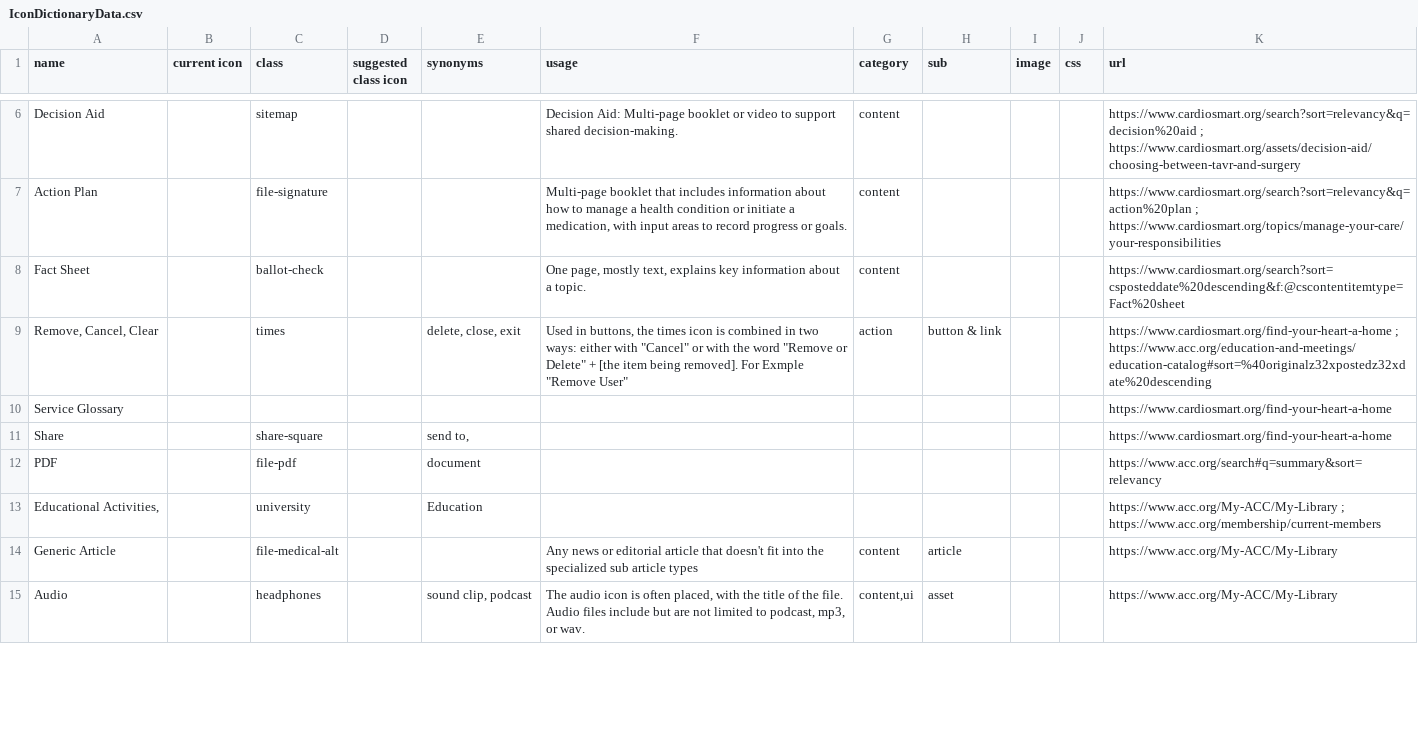
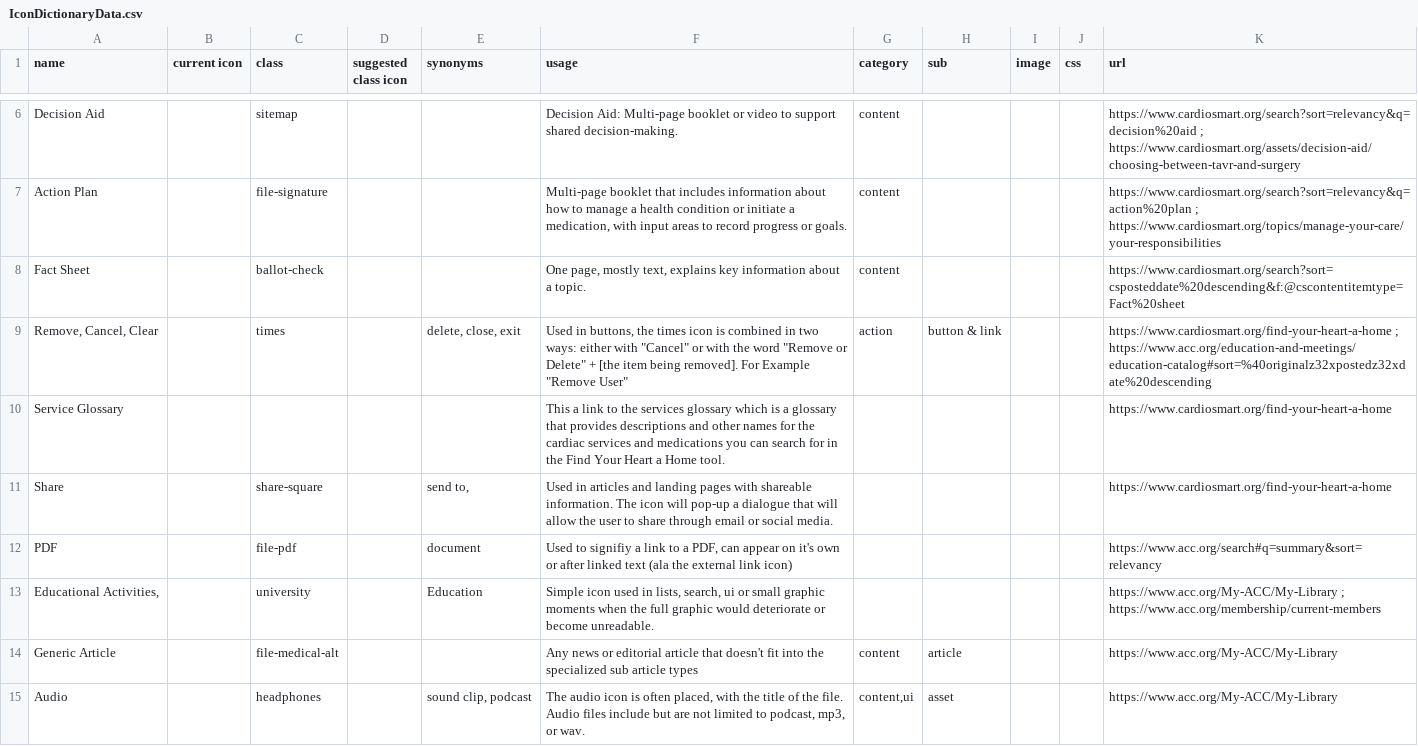
Before and after one commit to ACC-Style/IconDictionary, a CSV file: _data/IconDictionaryData.csv, drawn as a sheet; only a part is shown, gaps mark what is left out; the diff covers the shown part only.

```diff
--- a/_data/IconDictionaryData.csv
+++ b/_data/IconDictionaryData.csv
@@ -9,5 +9,5 @@ Fact Sheet,,ballot-check,, ,"One page, mostly text, explains key information ab
-"Remove, Cancel, Clear",,times,,"delete, close, exit","Used in buttons, the times icon is combined in two ways: either with ""Cancel"" or with the word ""Remove or Delete"" + [the item being removed]. For Exmple ""Remove User"" ",action,button & link,,,https://www.cardiosmart.org/find-your-heart-a-home ; https://www.acc.org/education-and-meetings/education-catalog#sort=%40originalz32xpostedz32xdate%20descending 
-Service Glossary,,,,,,,,,,https://www.cardiosmart.org/find-your-heart-a-home 
-Share,,share-square,,"send to, ",,,,,,https://www.cardiosmart.org/find-your-heart-a-home 
-PDF,,file-pdf,,document,,,,,,https://www.acc.org/search#q=summary&sort=relevancy 
-"Educational Activities, ",,university,,Education,,,,,,https://www.acc.org/My-ACC/My-Library ; https://www.acc.org/membership/current-members 
+"Remove, Cancel, Clear",,times,,"delete, close, exit","Used in buttons, the times icon is combined in two ways: either with ""Cancel"" or with the word ""Remove or Delete"" + [the item being removed]. For Example ""Remove User""",action,button & link,,,https://www.cardiosmart.org/find-your-heart-a-home ; https://www.acc.org/education-and-meetings/education-catalog#sort=%40originalz32xpostedz32xdate%20descending
+Service Glossary,,,,,This a link to the services glossary which is a glossary that provides descriptions and other names for the cardiac services and medications you can search for in the Find Your Heart a Home tool.,,,,,https://www.cardiosmart.org/find-your-heart-a-home
+Share,,share-square,,"send to,",Used in articles and landing pages with shareable information. The icon will pop-up a dialogue that will allow the user to share through email or social media.,,,,,https://www.cardiosmart.org/find-your-heart-a-home
+PDF,,file-pdf,,document,"Used to signifiy a link to a PDF, can appear on it's own or after linked text (ala the external link icon)",,,,,https://www.acc.org/search#q=summary&sort=relevancy
+"Educational Activities,",,university,,Education,"Simple icon used in lists, search, ui or small graphic moments when the full graphic would deteriorate or become unreadable.",,,,,https://www.acc.org/My-ACC/My-Library ; https://www.acc.org/membership/current-members
```
Also changed, not shown: 25 removed rows and 4 edited cells elsewhere in this file, 2 other files.
